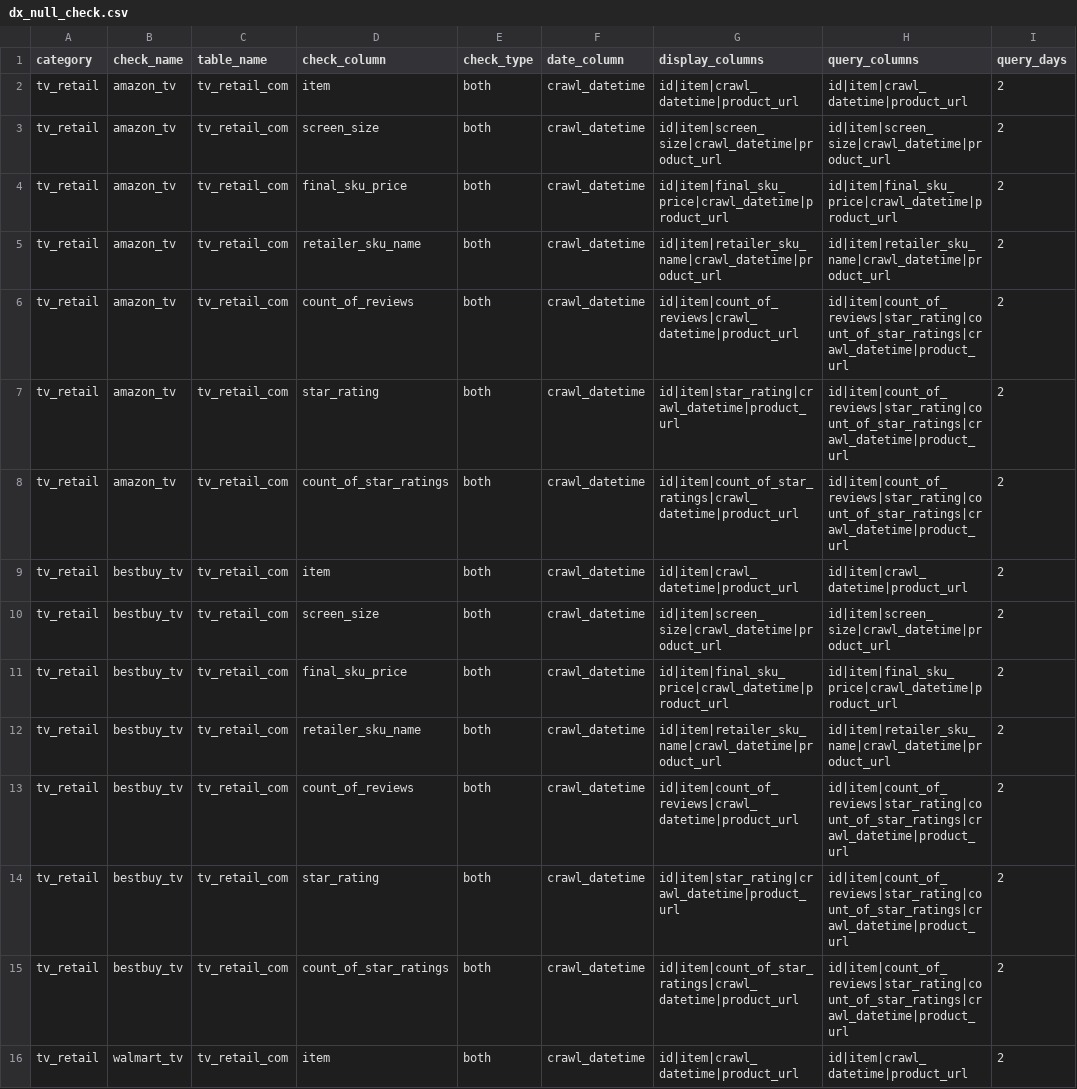
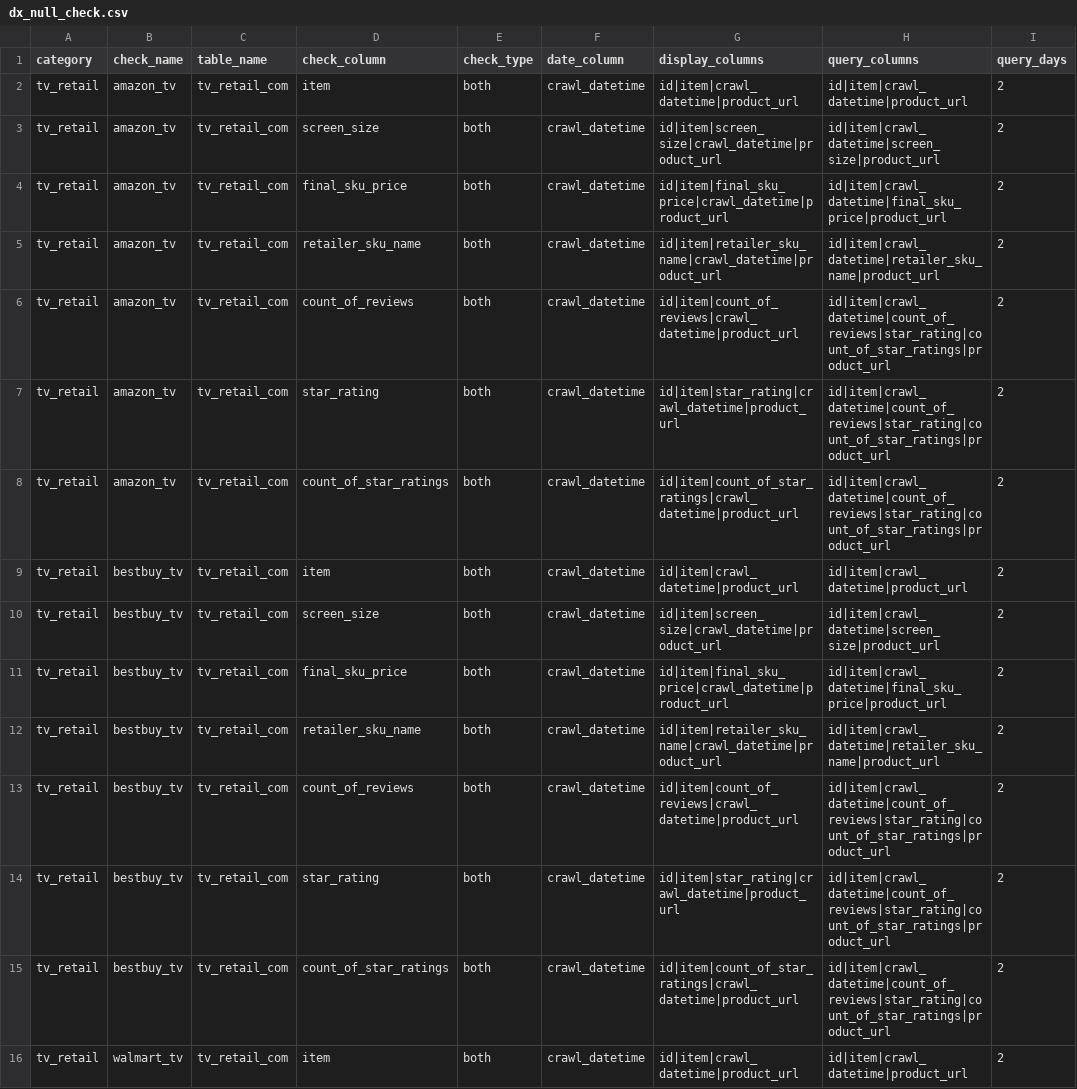
Before and after one commit to gomguard/samsung_dsdx_monitoring, a CSV file: config/csv/dx_null_check.csv, drawn as a sheet; only a part is shown; the diff covers the shown part only.

Commit message:
Update Layer2/Layer3 query display and fix DS Layer3 detail view

```diff
--- a/config/csv/dx_null_check.csv
+++ b/config/csv/dx_null_check.csv
@@ -2,15 +2,15 @@ category,check_name,table_name,check_column,check_type,date_column,display_colum
 tv_retail,amazon_tv,tv_retail_com,item,both,crawl_datetime,id|item|crawl_datetime|product_url,id|item|crawl_datetime|product_url,2
-tv_retail,amazon_tv,tv_retail_com,screen_size,both,crawl_datetime,id|item|screen_size|crawl_datetime|product_url,id|item|screen_size|crawl_datetime|product_url,2
-tv_retail,amazon_tv,tv_retail_com,final_sku_price,both,crawl_datetime,id|item|final_sku_price|crawl_datetime|product_url,id|item|final_sku_price|crawl_datetime|product_url,2
-tv_retail,amazon_tv,tv_retail_com,retailer_sku_name,both,crawl_datetime,id|item|retailer_sku_name|crawl_datetime|product_url,id|item|retailer_sku_name|crawl_datetime|product_url,2
-tv_retail,amazon_tv,tv_retail_com,count_of_reviews,both,crawl_datetime,id|item|count_of_reviews|crawl_datetime|product_url,id|item|count_of_reviews|star_rating|count_of_star_ratings|crawl_datetime|product_url,2
-tv_retail,amazon_tv,tv_retail_com,star_rating,both,crawl_datetime,id|item|star_rating|crawl_datetime|product_url,id|item|count_of_reviews|star_rating|count_of_star_ratings|crawl_datetime|product_url,2
-tv_retail,amazon_tv,tv_retail_com,count_of_star_ratings,both,crawl_datetime,id|item|count_of_star_ratings|crawl_datetime|product_url,id|item|count_of_reviews|star_rating|count_of_star_ratings|crawl_datetime|product_url,2
+tv_retail,amazon_tv,tv_retail_com,screen_size,both,crawl_datetime,id|item|screen_size|crawl_datetime|product_url,id|item|crawl_datetime|screen_size|product_url,2
+tv_retail,amazon_tv,tv_retail_com,final_sku_price,both,crawl_datetime,id|item|final_sku_price|crawl_datetime|product_url,id|item|crawl_datetime|final_sku_price|product_url,2
+tv_retail,amazon_tv,tv_retail_com,retailer_sku_name,both,crawl_datetime,id|item|retailer_sku_name|crawl_datetime|product_url,id|item|crawl_datetime|retailer_sku_name|product_url,2
+tv_retail,amazon_tv,tv_retail_com,count_of_reviews,both,crawl_datetime,id|item|count_of_reviews|crawl_datetime|product_url,id|item|crawl_datetime|count_of_reviews|star_rating|count_of_star_ratings|product_url,2
+tv_retail,amazon_tv,tv_retail_com,star_rating,both,crawl_datetime,id|item|star_rating|crawl_datetime|product_url,id|item|crawl_datetime|count_of_reviews|star_rating|count_of_star_ratings|product_url,2
+tv_retail,amazon_tv,tv_retail_com,count_of_star_ratings,both,crawl_datetime,id|item|count_of_star_ratings|crawl_datetime|product_url,id|item|crawl_datetime|count_of_reviews|star_rating|count_of_star_ratings|product_url,2
 tv_retail,bestbuy_tv,tv_retail_com,item,both,crawl_datetime,id|item|crawl_datetime|product_url,id|item|crawl_datetime|product_url,2
-tv_retail,bestbuy_tv,tv_retail_com,screen_size,both,crawl_datetime,id|item|screen_size|crawl_datetime|product_url,id|item|screen_size|crawl_datetime|product_url,2
-tv_retail,bestbuy_tv,tv_retail_com,final_sku_price,both,crawl_datetime,id|item|final_sku_price|crawl_datetime|product_url,id|item|final_sku_price|crawl_datetime|product_url,2
-tv_retail,bestbuy_tv,tv_retail_com,retailer_sku_name,both,crawl_datetime,id|item|retailer_sku_name|crawl_datetime|product_url,id|item|retailer_sku_name|crawl_datetime|product_url,2
-tv_retail,bestbuy_tv,tv_retail_com,count_of_reviews,both,crawl_datetime,id|item|count_of_reviews|crawl_datetime|product_url,id|item|count_of_reviews|star_rating|count_of_star_ratings|crawl_datetime|product_url,2
-tv_retail,bestbuy_tv,tv_retail_com,star_rating,both,crawl_datetime,id|item|star_rating|crawl_datetime|product_url,id|item|count_of_reviews|star_rating|count_of_star_ratings|crawl_datetime|product_url,2
-tv_retail,bestbuy_tv,tv_retail_com,count_of_star_ratings,both,crawl_datetime,id|item|count_of_star_ratings|crawl_datetime|product_url,id|item|count_of_reviews|star_rating|count_of_star_ratings|crawl_datetime|product_url,2
+tv_retail,bestbuy_tv,tv_retail_com,screen_size,both,crawl_datetime,id|item|screen_size|crawl_datetime|product_url,id|item|crawl_datetime|screen_size|product_url,2
+tv_retail,bestbuy_tv,tv_retail_com,final_sku_price,both,crawl_datetime,id|item|final_sku_price|crawl_datetime|product_url,id|item|crawl_datetime|final_sku_price|product_url,2
+tv_retail,bestbuy_tv,tv_retail_com,retailer_sku_name,both,crawl_datetime,id|item|retailer_sku_name|crawl_datetime|product_url,id|item|crawl_datetime|retailer_sku_name|product_url,2
+tv_retail,bestbuy_tv,tv_retail_com,count_of_reviews,both,crawl_datetime,id|item|count_of_reviews|crawl_datetime|product_url,id|item|crawl_datetime|count_of_reviews|star_rating|count_of_star_ratings|product_url,2
+tv_retail,bestbuy_tv,tv_retail_com,star_rating,both,crawl_datetime,id|item|star_rating|crawl_datetime|product_url,id|item|crawl_datetime|count_of_reviews|star_rating|count_of_star_ratings|product_url,2
+tv_retail,bestbuy_tv,tv_retail_com,count_of_star_ratings,both,crawl_datetime,id|item|count_of_star_ratings|crawl_datetime|product_url,id|item|crawl_datetime|count_of_reviews|star_rating|count_of_star_ratings|product_url,2
 tv_retail,walmart_tv,tv_retail_com,item,both,crawl_datetime,id|item|crawl_datetime|product_url,id|item|crawl_datetime|product_url,2
```
Also changed, not shown: 21 edited cells elsewhere in this file, 7 other files.
